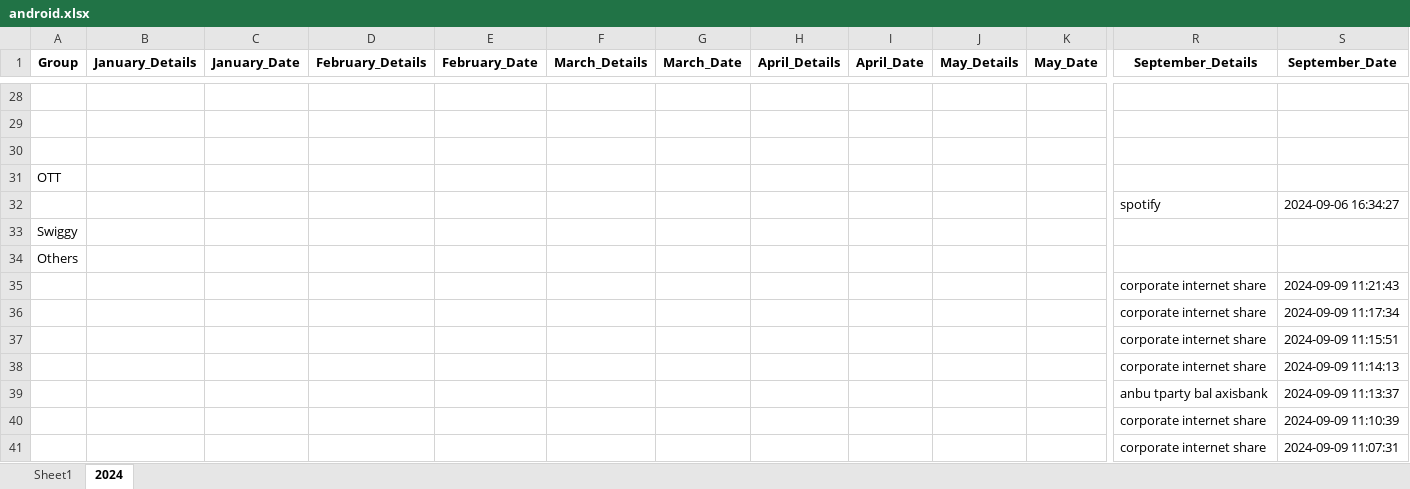
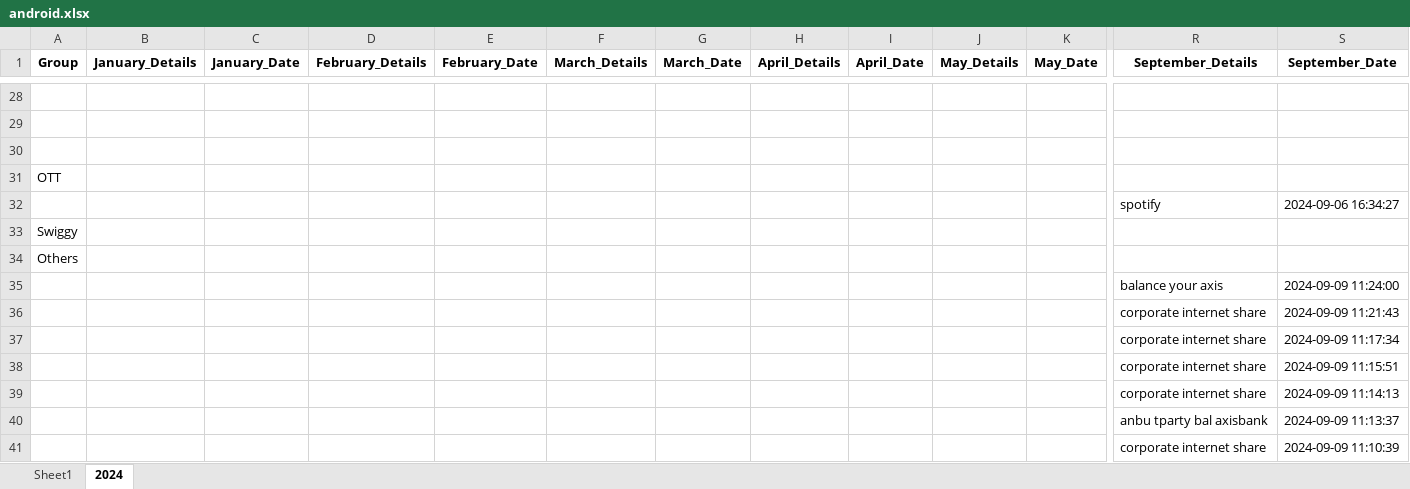
Before and after one commit to vinothvikas1987/LLM_Android, an Excel workbook: android.xlsx, sheet 2024, drawn as a sheet; only a part is shown, gaps mark what is left out; the shorter side is filled out with more unchanged rows; values as stored, in another font and other column widths than the file's, no borders; rows hold the shown columns only; the diff names each change by its address in the sheet, - before the commit and + after, or states it on an @@ line.

Commit message:
Update Excel file 2024-09-09 05:54:08.251924

```diff
--- a/android.xlsx (sheet 2024)
+++ b/android.xlsx (sheet 2024)
+row 35:  |  |  |  |  |  |  |  |  |  |  | balance your axis | 2024-09-09 11:24:00
```
